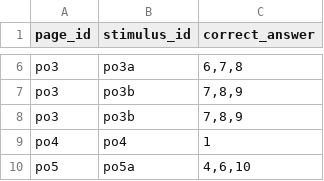
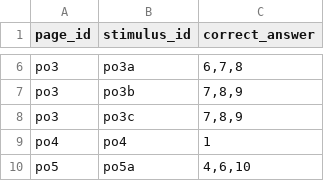
Before and after one commit to klausfrieler/HALT, a CSV file: data_raw/item_bank.csv, drawn as a sheet; only a part is shown, gaps mark what is left out.

```diff
--- a/data_raw/item_bank.csv
+++ b/data_raw/item_bank.csv
@@ -7,3 +7,3 @@ po3;po3a;6,7,8
 po3;po3b;7,8,9
-po3;po3b;7,8,9
+po3;po3c;7,8,9
 po4;po4;1
```
Also changed, not shown: data_raw/HLT_dict.csv, 8 other files.
